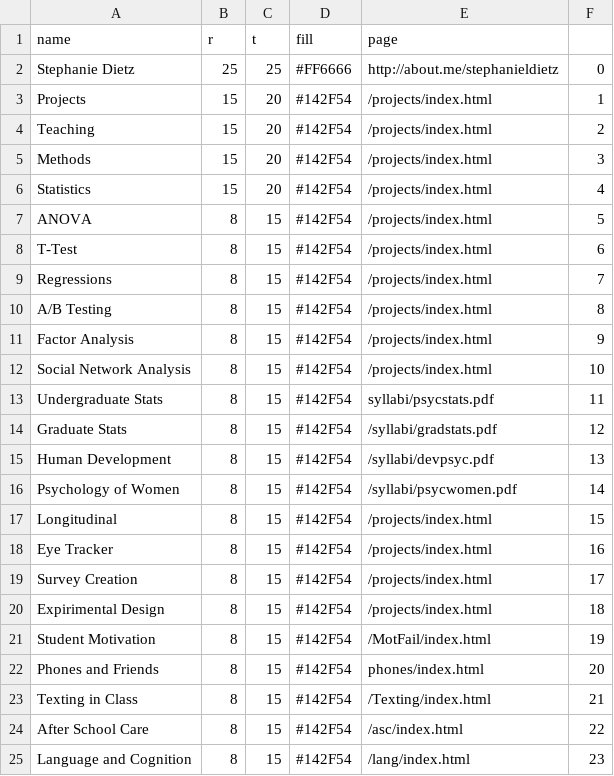
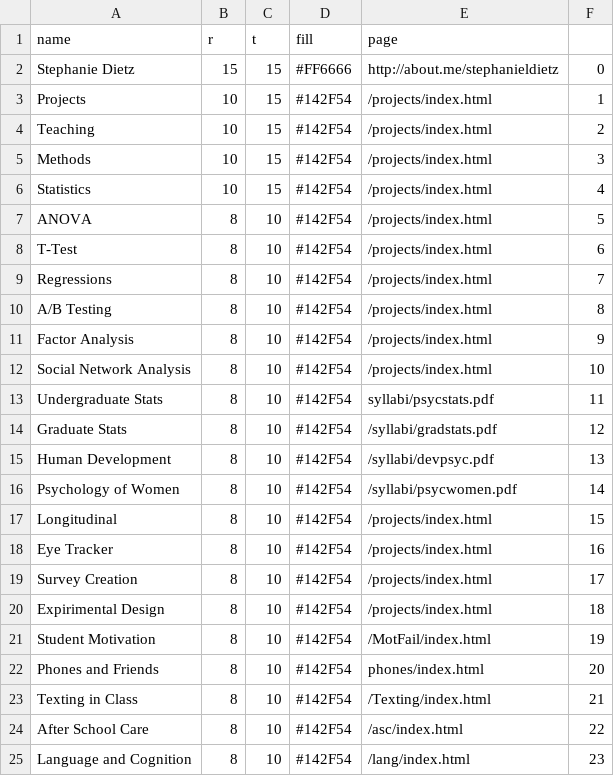
Before and after one commit to stephanieldietz/stephanieldietz.github.io, a CSV file: Mindmap.csv, drawn as a sheet.

Commit message:
Circle Size

```diff
--- a/Mindmap.csv
+++ b/Mindmap.csv
@@ -1,25 +1,25 @@
 name,r,t,fill,page,
-Stephanie Dietz,25,25,#FF6666,http://about.me/stephanieldietz,0
-Projects,15,20,#142F54,/projects/index.html,1
-Teaching,15,20,#142F54,/projects/index.html,2
-Methods,15,20,#142F54,/projects/index.html,3
-Statistics,15,20,#142F54,/projects/index.html,4
-ANOVA,8,15,#142F54,/projects/index.html,5
-T-Test,8,15,#142F54,/projects/index.html,6
-Regressions,8,15,#142F54,/projects/index.html,7
-A/B Testing,8,15,#142F54,/projects/index.html,8
-Factor Analysis,8,15,#142F54,/projects/index.html,9
-Social Network Analysis,8,15,#142F54,/projects/index.html,10
-Undergraduate Stats,8,15,#142F54,syllabi/psycstats.pdf,11
-Graduate Stats,8,15,#142F54,/syllabi/gradstats.pdf,12
-Human Development,8,15,#142F54,/syllabi/devpsyc.pdf,13
-Psychology of Women,8,15,#142F54,/syllabi/psycwomen.pdf,14
-Longitudinal,8,15,#142F54,/projects/index.html,15
-Eye Tracker,8,15,#142F54,/projects/index.html,16
-Survey Creation,8,15,#142F54,/projects/index.html,17
-Expirimental Design,8,15,#142F54,/projects/index.html,18
-Student Motivation,8,15,#142F54,/MotFail/index.html,19
-Phones and Friends,8,15,#142F54,phones/index.html,20
-Texting in Class,8,15,#142F54,/Texting/index.html,21
-After School Care,8,15,#142F54,/asc/index.html,22
-Language and Cognition,8,15,#142F54,/lang/index.html,23
+Stephanie Dietz,15,15,#FF6666,http://about.me/stephanieldietz,0
+Projects,10,15,#142F54,/projects/index.html,1
+Teaching,10,15,#142F54,/projects/index.html,2
+Methods,10,15,#142F54,/projects/index.html,3
+Statistics,10,15,#142F54,/projects/index.html,4
+ANOVA,8,10,#142F54,/projects/index.html,5
+T-Test,8,10,#142F54,/projects/index.html,6
+Regressions,8,10,#142F54,/projects/index.html,7
+A/B Testing,8,10,#142F54,/projects/index.html,8
+Factor Analysis,8,10,#142F54,/projects/index.html,9
+Social Network Analysis,8,10,#142F54,/projects/index.html,10
+Undergraduate Stats,8,10,#142F54,syllabi/psycstats.pdf,11
+Graduate Stats,8,10,#142F54,/syllabi/gradstats.pdf,12
+Human Development,8,10,#142F54,/syllabi/devpsyc.pdf,13
+Psychology of Women,8,10,#142F54,/syllabi/psycwomen.pdf,14
+Longitudinal,8,10,#142F54,/projects/index.html,15
+Eye Tracker,8,10,#142F54,/projects/index.html,16
+Survey Creation,8,10,#142F54,/projects/index.html,17
+Expirimental Design,8,10,#142F54,/projects/index.html,18
+Student Motivation,8,10,#142F54,/MotFail/index.html,19
+Phones and Friends,8,10,#142F54,phones/index.html,20
+Texting in Class,8,10,#142F54,/Texting/index.html,21
+After School Care,8,10,#142F54,/asc/index.html,22
+Language and Cognition,8,10,#142F54,/lang/index.html,23
```
